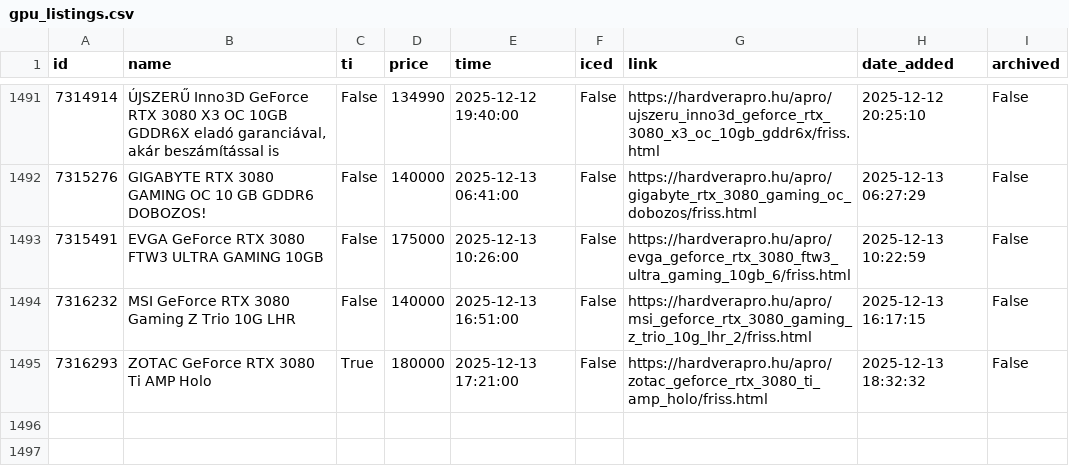
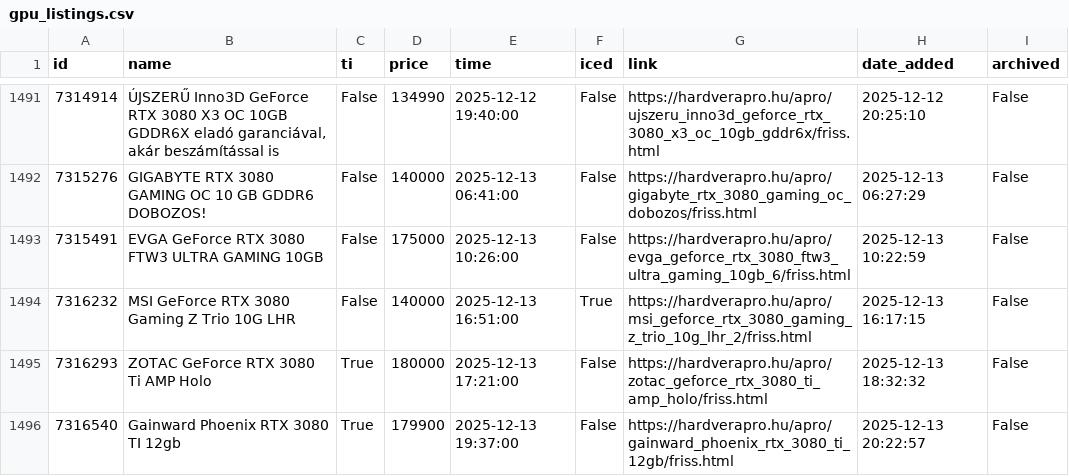
Before and after one commit to leviipope/scraping_hardverapro, a CSV file: gpu_listings.csv, drawn as a sheet; only a part is shown, gaps mark what is left out.

```diff
--- a/gpu_listings.csv
+++ b/gpu_listings.csv
@@ -1493,3 +1493,4 @@ id,name,ti,price,time,iced,link,date_added,archived
 7315491,EVGA GeForce RTX 3080 FTW3 ULTRA GAMING 10GB,False,175000,2025-12-13 10:26:00,False,https://hardverapro.hu/apro/evga_geforce_rtx_3080_ftw3_ultra_gaming_10gb_6/friss.html,2025-12-13 10:22:59,False
-7316232,MSI GeForce RTX 3080 Gaming Z Trio 10G LHR,False,140000,2025-12-13 16:51:00,False,https://hardverapro.hu/apro/msi_geforce_rtx_3080_gaming_z_trio_10g_lhr_2/friss.html,2025-12-13 16:17:15,False
+7316232,MSI GeForce RTX 3080 Gaming Z Trio 10G LHR,False,140000,2025-12-13 16:51:00,True,https://hardverapro.hu/apro/msi_geforce_rtx_3080_gaming_z_trio_10g_lhr_2/friss.html,2025-12-13 16:17:15,False
 7316293,ZOTAC GeForce RTX 3080 Ti AMP Holo,True,180000,2025-12-13 17:21:00,False,https://hardverapro.hu/apro/zotac_geforce_rtx_3080_ti_amp_holo/friss.html,2025-12-13 18:32:32,False
+7316540,Gainward Phoenix RTX 3080 TI 12gb,True,179900,2025-12-13 19:37:00,False,https://hardverapro.hu/apro/gainward_phoenix_rtx_3080_ti_12gb/friss.html,2025-12-13 20:22:57,False
```
Also changed, not shown: 1 other file.
